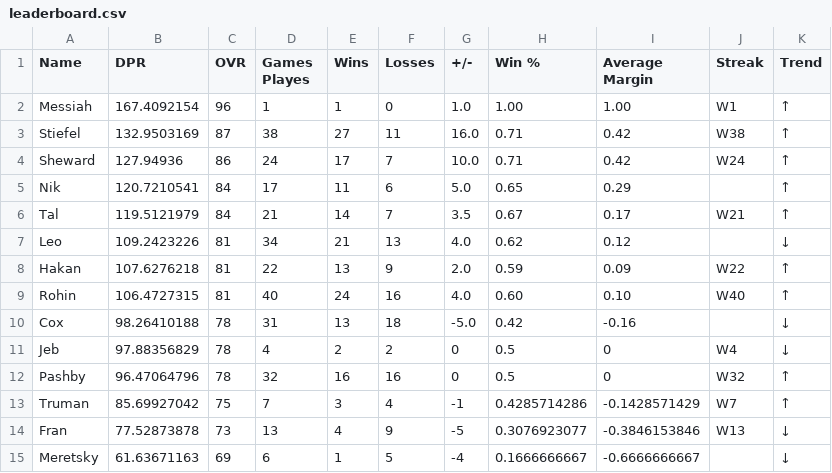
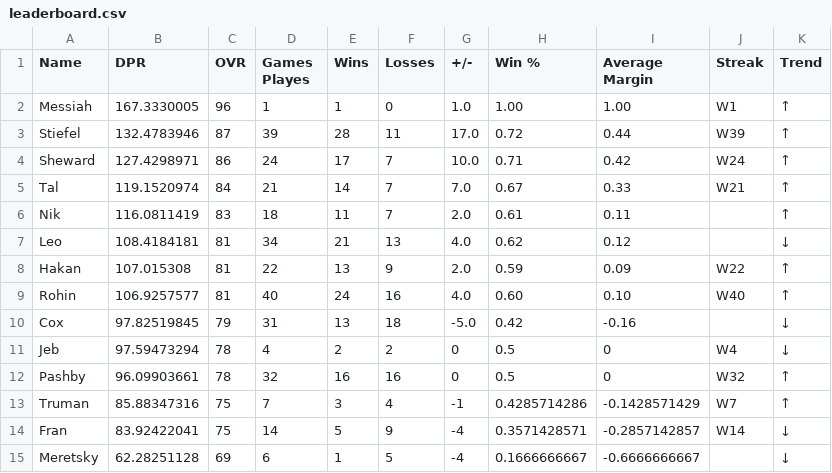
Before and after one commit to adamstiefel06/dpong-leaderboard, a CSV file: leaderboard.csv, drawn as a sheet; only a part is shown; the diff covers the shown part only.

```diff
--- a/leaderboard.csv
+++ b/leaderboard.csv
@@ -1,15 +1,15 @@
 Name,DPR,OVR,Games Playes,Wins,Losses,+/-,Win %,Average Margin,Streak,Trend
-Messiah,167.4092154,96,1,1,0,1.0,1.00,1.00,W1,↑
-Stiefel,132.9503169,87,38,27,11,16.0,0.71,0.42,W38,↑
-Sheward,127.94936,86,24,17,7,10.0,0.71,0.42,W24,↑
-Nik,120.7210541,84,17,11,6,5.0,0.65,0.29,,↑
-Tal,119.5121979,84,21,14,7,3.5,0.67,0.17,W21,↑
-Leo,109.2423226,81,34,21,13,4.0,0.62,0.12,,↓
-Hakan,107.6276218,81,22,13,9,2.0,0.59,0.09,W22,↑
-Rohin,106.4727315,81,40,24,16,4.0,0.60,0.10,W40,↑
-Cox,98.26410188,78,31,13,18,-5.0,0.42,-0.16,,↓
-Jeb,97.88356829,78,4,2,2,0,0.5,0,W4,↓
-Pashby,96.47064796,78,32,16,16,0,0.5,0,W32,↑
-Truman,85.69927042,75,7,3,4,-1,0.4285714286,-0.1428571429,W7,↑
-Fran,77.52873878,73,13,4,9,-5,0.3076923077,-0.3846153846,W13,↓
-Meretsky,61.63671163,69,6,1,5,-4,0.1666666667,-0.6666666667,,↓
+Messiah,167.3330005,96,1,1,0,1.0,1.00,1.00,W1,↑
+Stiefel,132.4783946,87,39,28,11,17.0,0.72,0.44,W39,↑
+Sheward,127.4298971,86,24,17,7,10.0,0.71,0.42,W24,↑
+Tal,119.1520974,84,21,14,7,7.0,0.67,0.33,W21,↑
+Nik,116.0811419,83,18,11,7,2.0,0.61,0.11,,↑
+Leo,108.4184181,81,34,21,13,4.0,0.62,0.12,,↓
+Hakan,107.015308,81,22,13,9,2.0,0.59,0.09,W22,↑
+Rohin,106.9257577,81,40,24,16,4.0,0.60,0.10,W40,↑
+Cox,97.82519845,79,31,13,18,-5.0,0.42,-0.16,,↓
+Jeb,97.59473294,78,4,2,2,0,0.5,0,W4,↓
+Pashby,96.09903661,78,32,16,16,0,0.5,0,W32,↑
+Truman,85.88347316,75,7,3,4,-1,0.4285714286,-0.1428571429,W7,↑
+Fran,83.92422041,75,14,5,9,-4,0.3571428571,-0.2857142857,W14,↓
+Meretsky,62.28251128,69,6,1,5,-4,0.1666666667,-0.6666666667,,↓
```
Also changed, not shown: 1 added row, 1 removed row and 12 edited cells elsewhere in this file.
